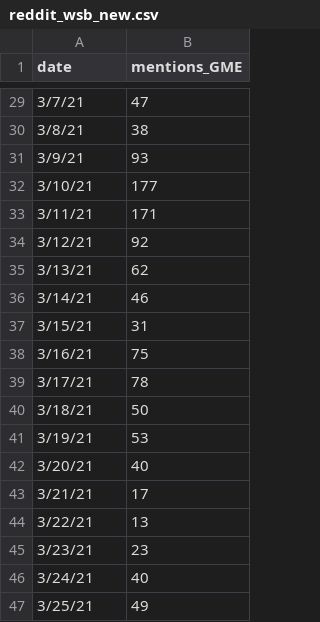
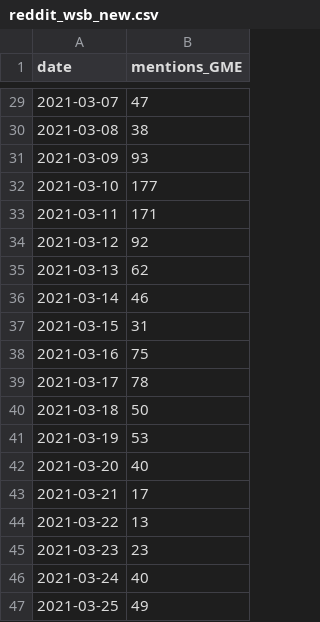
Before and after one commit to gbtron/datavisteam, a CSV file: data/reddit_wsb_new.csv, drawn as a sheet; only a part is shown, gaps mark what is left out; the diff covers the shown part only.

```diff
--- a/data/reddit_wsb_new.csv
+++ b/data/reddit_wsb_new.csv
@@ -29,19 +29,19 @@ date,mentions_GME
-3/7/21,47
-3/8/21,38
-3/9/21,93
-3/10/21,177
-3/11/21,171
-3/12/21,92
-3/13/21,62
-3/14/21,46
-3/15/21,31
-3/16/21,75
-3/17/21,78
-3/18/21,50
-3/19/21,53
-3/20/21,40
-3/21/21,17
-3/22/21,13
-3/23/21,23
-3/24/21,40
-3/25/21,49
+2021-03-07,47
+2021-03-08,38
+2021-03-09,93
+2021-03-10,177
+2021-03-11,171
+2021-03-12,92
+2021-03-13,62
+2021-03-14,46
+2021-03-15,31
+2021-03-16,75
+2021-03-17,78
+2021-03-18,50
+2021-03-19,53
+2021-03-20,40
+2021-03-21,17
+2021-03-22,13
+2021-03-23,23
+2021-03-24,40
+2021-03-25,49
```
Also changed, not shown: 27 edited cells elsewhere in this file, data/GME_stock_new.csv, 4 other files.
